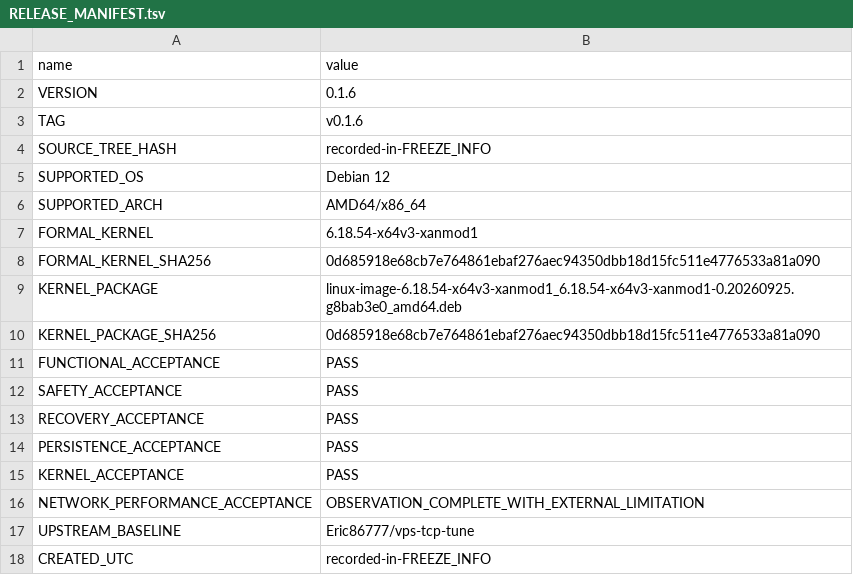
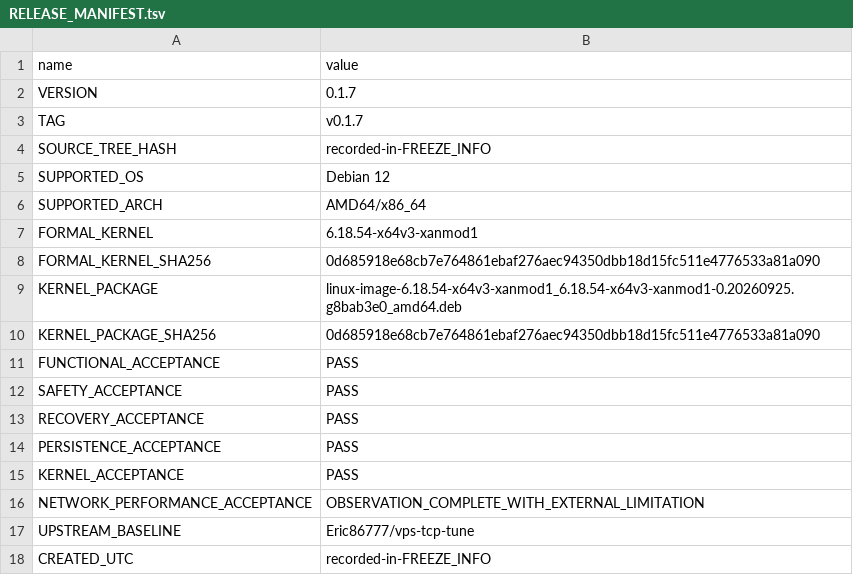
Before and after one commit to torr9522/bbrv31, a TSV file: metadata/release/RELEASE_MANIFEST.tsv, drawn as a sheet.

```diff
--- a/metadata/release/RELEASE_MANIFEST.tsv
+++ b/metadata/release/RELEASE_MANIFEST.tsv
@@ -1,4 +1,4 @@
 name	value
-VERSION	0.1.6
-TAG	v0.1.6
+VERSION	0.1.7
+TAG	v0.1.7
 SOURCE_TREE_HASH	recorded-in-FREEZE_INFO
```
Also changed, not shown: 5 other files.
